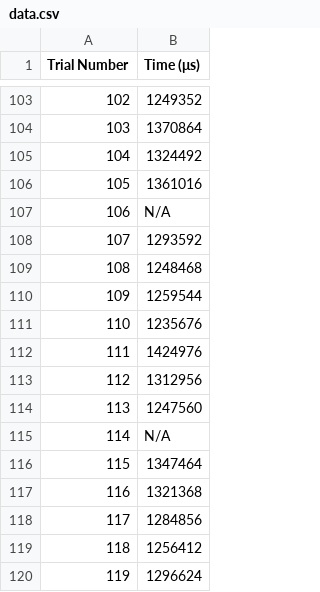
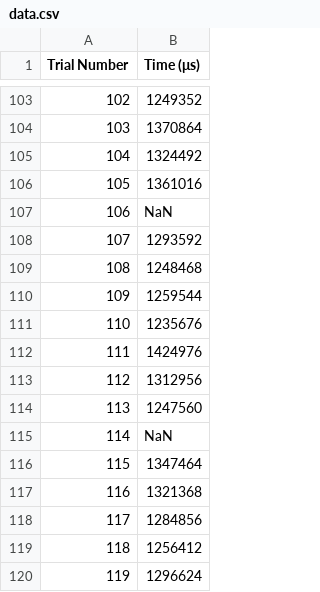
Before and after one commit to mshaik15/201_data_analytics, a CSV file: data.csv, drawn as a sheet; only a part is shown, gaps mark what is left out; the diff covers the shown part only.

```diff
--- a/data.csv
+++ b/data.csv
@@ -106,3 +106,3 @@ Trial Number, Time (μs)
 105,1361016
-106,"N/A"
+106,NaN
 107,1293592
@@ -114,3 +114,3 @@ Trial Number, Time (μs)
 113,1247560
-114,"N/A"
+114,NaN
 115,1347464
```
Also changed, not shown: 9 edited cells elsewhere in this file, 4 other files.
